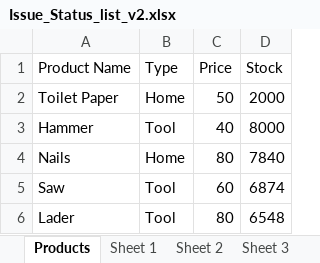
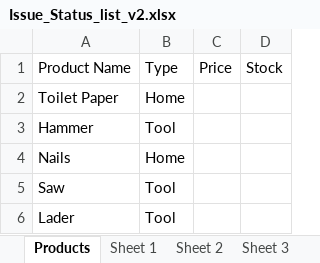
Before and after one commit to ZenCrash/ExcelManagement, an Excel workbook: ExcelManagement/ExcelDocuments/Issue_Status_list_v2.xlsx, sheet Products, drawn as a sheet; values as stored, in another font and other column widths than the file's, no borders; the diff names each change by its address in the sheet, - before the commit and + after, or states it on an @@ line.

```diff
--- a/ExcelManagement/ExcelDocuments/Issue_Status_list_v2.xlsx (sheet Products)
+++ b/ExcelManagement/ExcelDocuments/Issue_Status_list_v2.xlsx (sheet Products)
-C2: 50
+C2: (empty)
-D2: 2000
+D2: (empty)
-C3: 40
+C3: (empty)
-D3: 8000
+D3: (empty)
-C4: 80
+C4: (empty)
-D4: 7840
+D4: (empty)
-C5: 60
+C5: (empty)
-D5: 6874
+D5: (empty)
-C6: 80
+C6: (empty)
-D6: 6548
+D6: (empty)
```
Also changed, not shown: sheet Product Committee review of tas, sheet Sheet 2, sheet Sheet 1, other sheet tabs, 4 other files.
